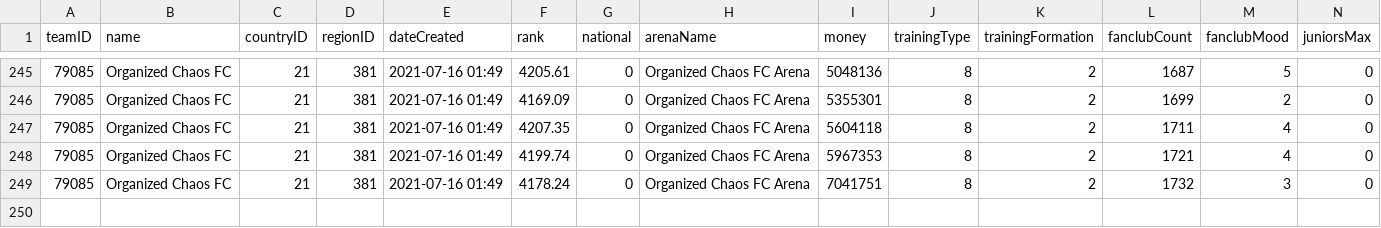
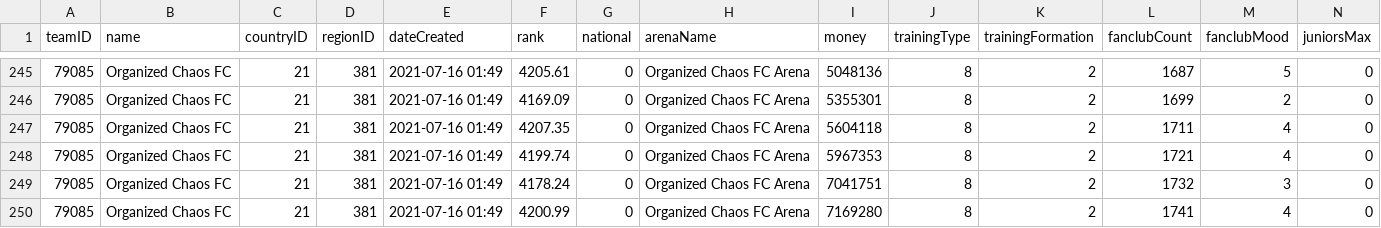
Before and after one commit to fafrcr/sokker, a CSV file: dados/training_type.csv, drawn as a sheet; only a part is shown, gaps mark what is left out; rows hold the shown columns only; the diff names each change by its address in the sheet, - before the commit and + after, or states it on an @@ line.

```diff
--- a/dados/training_type.csv
+++ b/dados/training_type.csv
+row 250: 79085 | Organized Chaos FC | 21 | 381 | 2021-07-16 01:49 | 4200.99 | 0 | Organized Chaos FC Arena | 7169280 | 8 | 2 | 1741 | 4 | 0
```
Also changed, not shown: dados/All_Players_Data_Sokker.csv, 4 other files.
